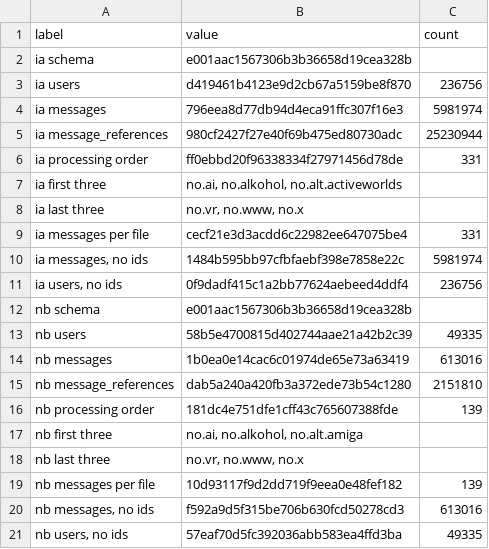
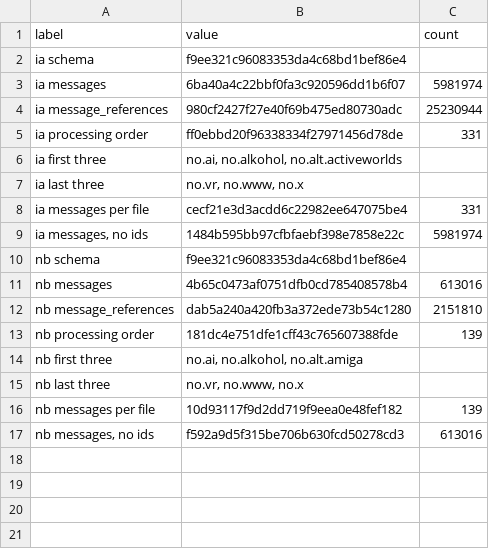
Before and after one commit to NationalLibraryOfNorway/norwegian_usenet, a CSV file: data/output/02_build_database/fingerprint_databases.csv, drawn as a sheet.

Commit message:
Rebuild databases

```diff
--- a/data/output/02_build_database/fingerprint_databases.csv
+++ b/data/output/02_build_database/fingerprint_databases.csv
@@ -1,5 +1,4 @@
 label,value,count
-ia schema,e001aac1567306b3b36658d19cea328b,
-ia users,d419461b4123e9d2cb67a5159be8f870,236756
-ia messages,796eea8d77db94d4eca91ffc307f16e3,5981974
+ia schema,f9ee321c96083353da4c68bd1bef86e4,
+ia messages,6ba40a4c22bbf0fa3c920596dd1b6f07,5981974
 ia message_references,980cf2427f27e40f69b475ed80730adc,25230944
@@ -10,6 +9,4 @@ ia messages per file,cecf21e3d3acdd6c22982ee647075be4,331
 "ia messages, no ids",1484b595bb97cfbfaebf398e7858e22c,5981974
-"ia users, no ids",0f9dadf415c1a2bb77624aebeed4ddf4,236756
-nb schema,e001aac1567306b3b36658d19cea328b,
-nb users,58b5e4700815d402744aae21a42b2c39,49335
-nb messages,1b0ea0e14cac6c01974de65e73a63419,613016
+nb schema,f9ee321c96083353da4c68bd1bef86e4,
+nb messages,4b65c0473af0751dfb0cd785408578b4,613016
 nb message_references,dab5a240a420fb3a372ede73b54c1280,2151810
@@ -20,2 +17 @@ nb messages per file,10d93117f9d2dd719f9eea0e48fef182,139
 "nb messages, no ids",f592a9d5f315be706b630fcd50278cd3,613016
-"nb users, no ids",57eaf70d5fc392036abb583ea4ffd3ba,49335
```
Also changed, not shown: 3 other files.
